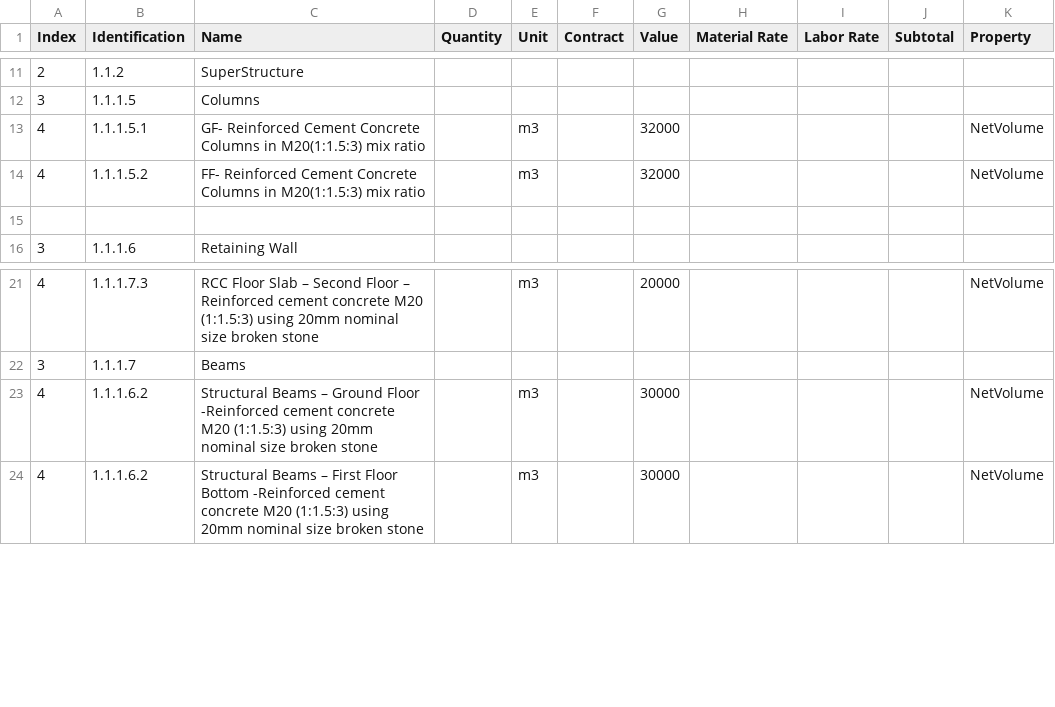
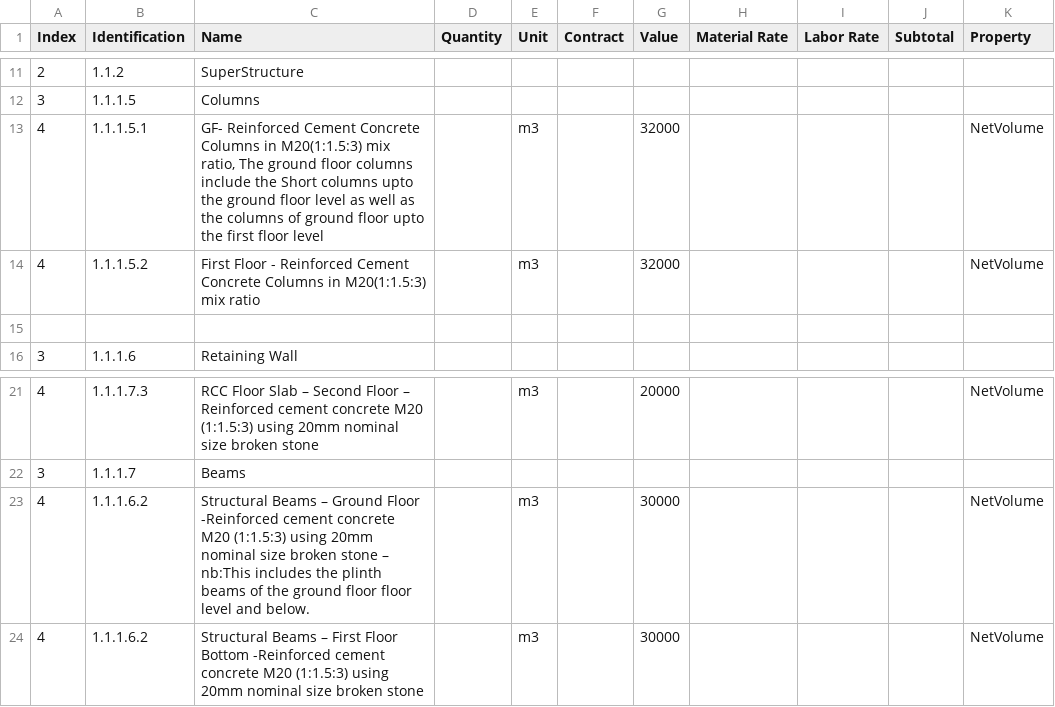
Before and after one commit to Arunarchitect/ManilalIFC, a CSV file: schedules/Structure.csv, drawn as a sheet; only a part is shown, gaps mark what is left out; the diff names each change by its address in the sheet, - before the commit and + after, or states it on an @@ line.

```diff
--- a/schedules/Structure.csv
+++ b/schedules/Structure.csv
-C13 (Name): …M20(1:1.5:3) mix ratio
+C13 (Name): …M20(1:1.5:3) mix ratio, The ground floor columns include the Short columns upto the ground floor level as well as the columns of ground floor upto the first floor level
-C14 (Name): FF- Reinforced Cement…
+C14 (Name): First Floor - Reinforced Cement…
-C23 (Name): …broken stone
+C23 (Name): …broken stone – nb:This includes the plinth beams of the ground floor floor level and below.
```
Also changed, not shown: schedules/document.csv, 2 other files.
